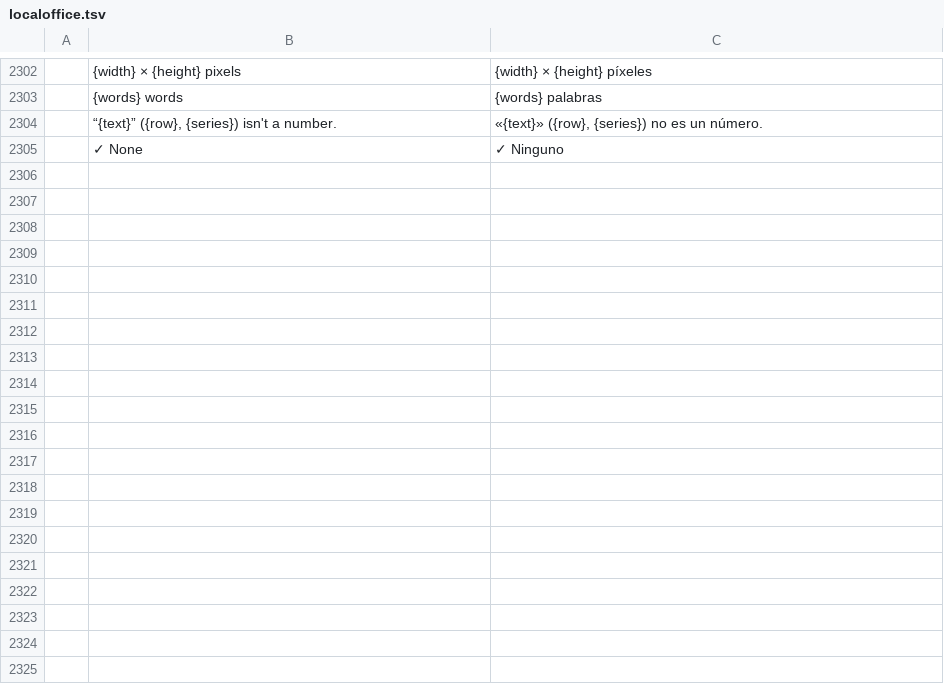
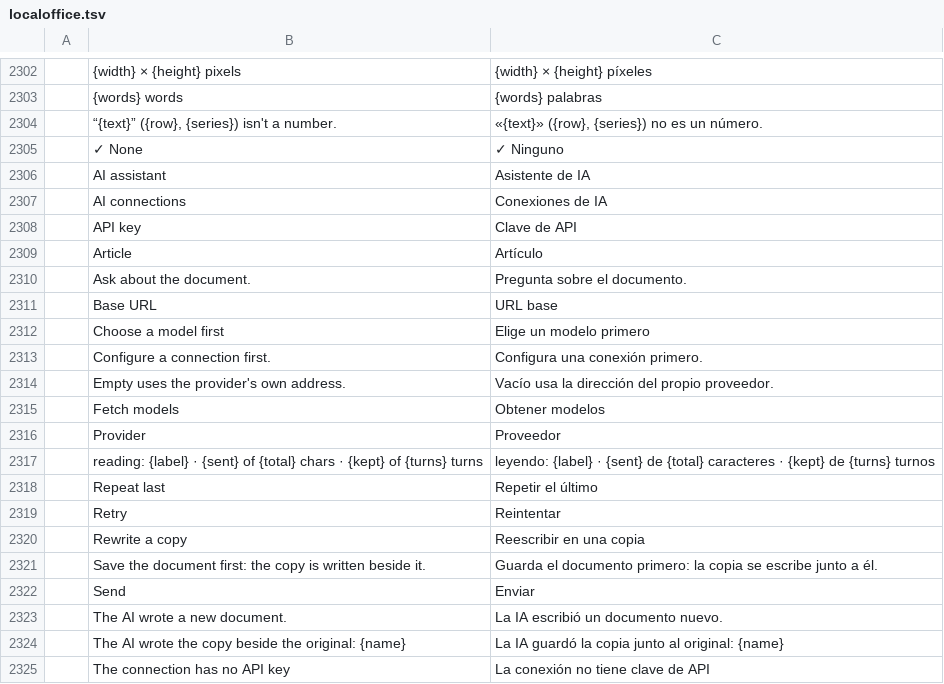
Before and after one commit to Anon5T4R/local-office, a TSV file: i18n/locales/es/localoffice.tsv, drawn as a sheet; only a part is shown, gaps mark what is left out; the diff covers the shown part only; the diff names each change by its address in the sheet, - before the commit and + after, or states it on an @@ line.

```diff
--- a/i18n/locales/es/localoffice.tsv
+++ b/i18n/locales/es/localoffice.tsv
+row 2306:  | AI assistant | Asistente de IA
+row 2307:  | AI connections | Conexiones de IA
+row 2308:  | API key | Clave de API
+row 2309:  | Article | Artículo
+row 2310:  | Ask about the document. | Pregunta sobre el documento.
+row 2311:  | Base URL | URL base
+row 2312:  | Choose a model first | Elige un modelo primero
+row 2313:  | Configure a connection first. | Configura una conexión primero.
+row 2314:  | Empty uses the provider's own address. | Vacío usa la dirección del propio proveedor.
+row 2315:  | Fetch models | Obtener modelos
+row 2316:  | Provider | Proveedor
+row 2317:  | reading: {label} · {sent} of {total} chars · {kept} of {turns} turns | leyendo: {label} · {sent} de {total} caracteres · {kept} de {turns} turnos
+row 2318:  | Repeat last | Repetir el último
+row 2319:  | Retry | Reintentar
+row 2320:  | Rewrite a copy | Reescribir en una copia
+row 2321:  | Save the document first: the copy is written beside it. | Guarda el documento primero: la copia se escribe junto a él.
+row 2322:  | Send | Enviar
+row 2323:  | The AI wrote a new document. | La IA escribió un documento nuevo.
+row 2324:  | The AI wrote the copy beside the original: {name} | La IA guardó la copia junto al original: {name}
+row 2325:  | The connection has no API key | La conexión no tiene clave de API
```
Also changed, not shown: 13 added rows elsewhere in this file, i18n/locales/ja/localoffice.tsv, i18n/locales/pt-br/localoffice.tsv, 16 other files.
